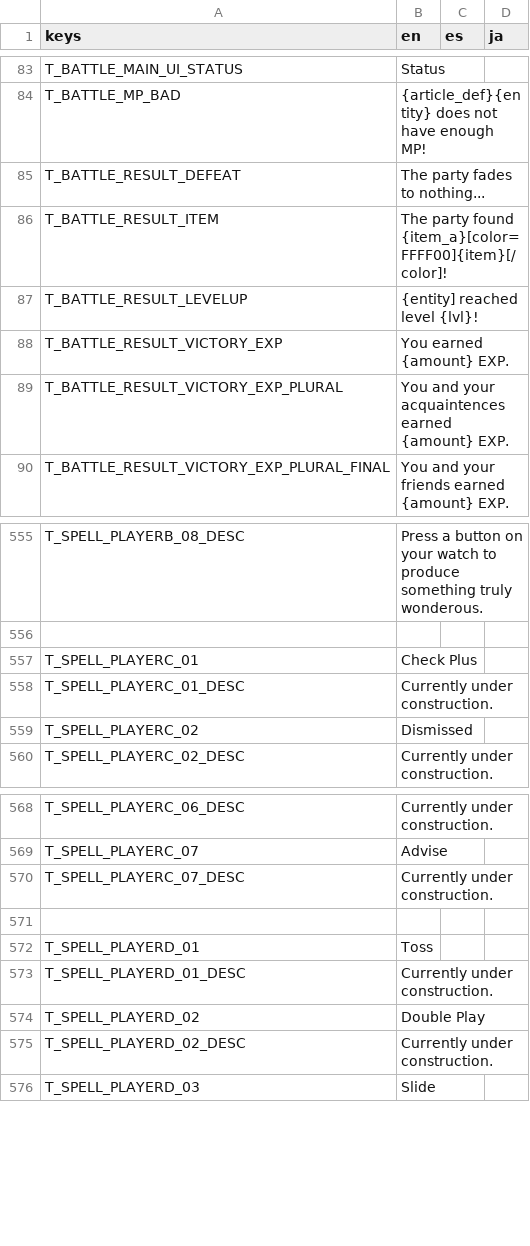
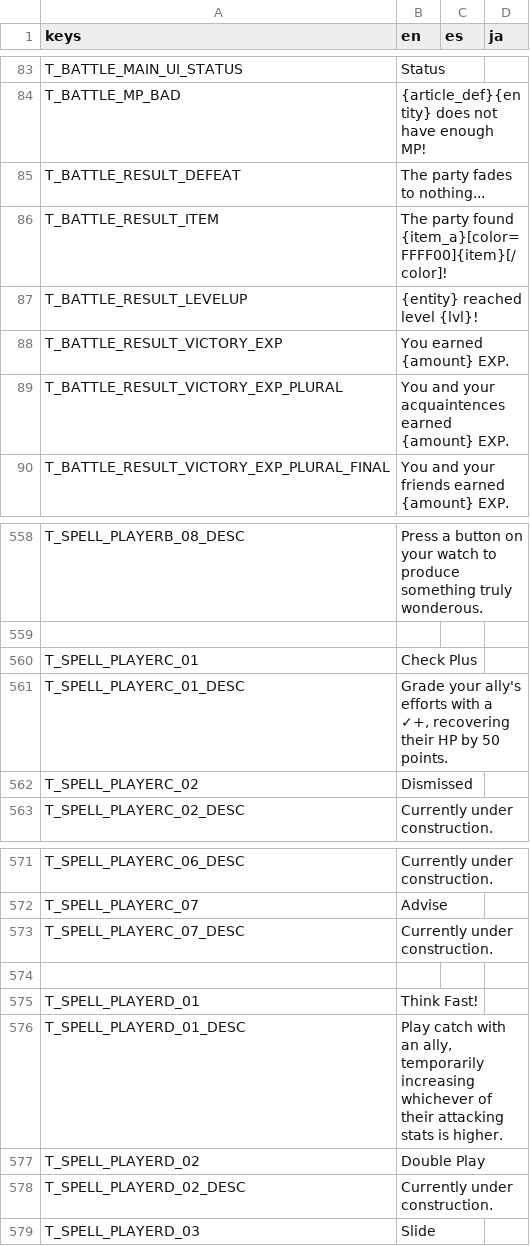
Before and after one commit to Tougon/CopyrightRPG, a CSV file: assets/Localization/TextDatabase.csv, drawn as a sheet; only a part is shown, gaps mark what is left out; the diff covers the shown part only.

Commit message:
12-3-25 - Lots of Fixes
All music now properly loops
Replaced No Contest with Running One (Large Mix)
Added support for proper abbreviated enemy names
Reworded Ins. Frodd intro
Fixed typo in Level Up message that prevented it from working as intended
Added descriptions for C01 and D01
Crash BG is now yellow instead of blue
Scrubbles multihit base power decreased from 16 to 14
B02 base power decreased from 40 to 35
Finally resolved teleporting on hit issue, it was related to the dodge animation not being properly managed now that sequences no longer free themselves
Increased luck scale to 25
Added more benches to the test map

```diff
--- a/assets/Localization/TextDatabase.csv
+++ b/assets/Localization/TextDatabase.csv
@@ -86,3 +86,3 @@ T_BATTLE_RESULT_DEFEAT,The party fades to nothing...,,
 T_BATTLE_RESULT_ITEM,The party found {item_a}[color=FFFF00]{item}[/color]!,,
-T_BATTLE_RESULT_LEVELUP,{entity] reached level {lvl}!,,
+T_BATTLE_RESULT_LEVELUP,{entity} reached level {lvl}!,,
 T_BATTLE_RESULT_VICTORY_EXP,You earned {amount} EXP.,,
@@ -557,3 +560,3 @@ T_SPELL_PLAYERB_08_DESC,Press a button on your watch to produce something truly
 T_SPELL_PLAYERC_01,Check Plus,,
-T_SPELL_PLAYERC_01_DESC,Currently under construction.,,
+T_SPELL_PLAYERC_01_DESC,"Grade your ally's efforts with a ✓+, recovering their HP by 50 points.",,
 T_SPELL_PLAYERC_02,Dismissed,,
@@ -571,4 +574,4 @@ T_SPELL_PLAYERC_07_DESC,Currently under construction.,,
 
-T_SPELL_PLAYERD_01,Toss,,
-T_SPELL_PLAYERD_01_DESC,Currently under construction.,,
+T_SPELL_PLAYERD_01,Think Fast!,,
+T_SPELL_PLAYERD_01_DESC,"Play catch with an ally, temporarily increasing whichever of their attacking stats is higher.",,
 T_SPELL_PLAYERD_02,Double Play,,
```
Also changed, not shown: 5 added rows, 2 removed rows and 5 edited cells elsewhere in this file, 44 other files.
